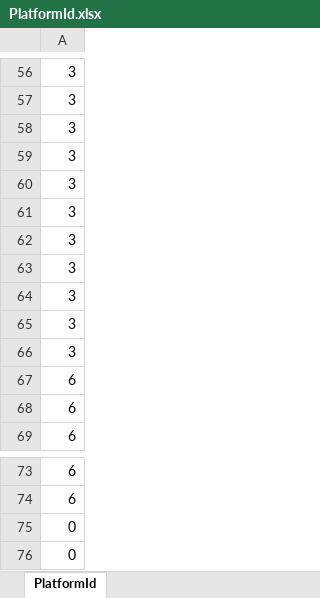
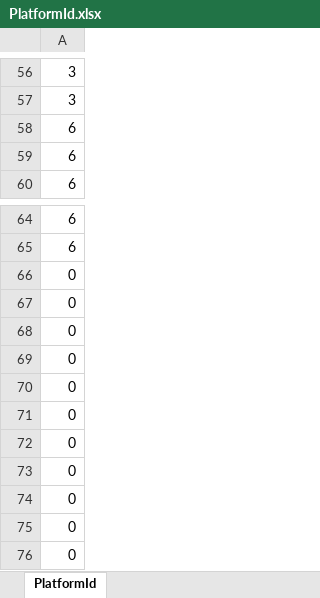
Before and after one commit to ita0124/GameProject, an Excel workbook: Action/Data/CSV/Platform1/PlatformId.xlsx, sheet PlatformId, drawn as a sheet; only a part is shown, gaps mark what is left out; the shorter side is filled out with more unchanged rows; values as stored, in another font and other column widths than the file's, no borders; removed rows and columns are numbered as before the commit, all else as after; the diff names each change by its address in the sheet, - before the commit and + after, or states it on an @@ line.

```diff
--- a/Action/Data/CSV/Platform1/PlatformId.xlsx (sheet PlatformId)
+++ b/Action/Data/CSV/Platform1/PlatformId.xlsx (sheet PlatformId)
-row 58: 3
-row 59: 3
-row 60: 3
-row 61: 3
-row 62: 3
-row 63: 3
-row 64: 3
-row 65: 3
-row 66: 3
+row 66: 0
```
Also changed, not shown: Action/Data/CSV/Platform1/PlatformData.xlsx, 9 other files.
